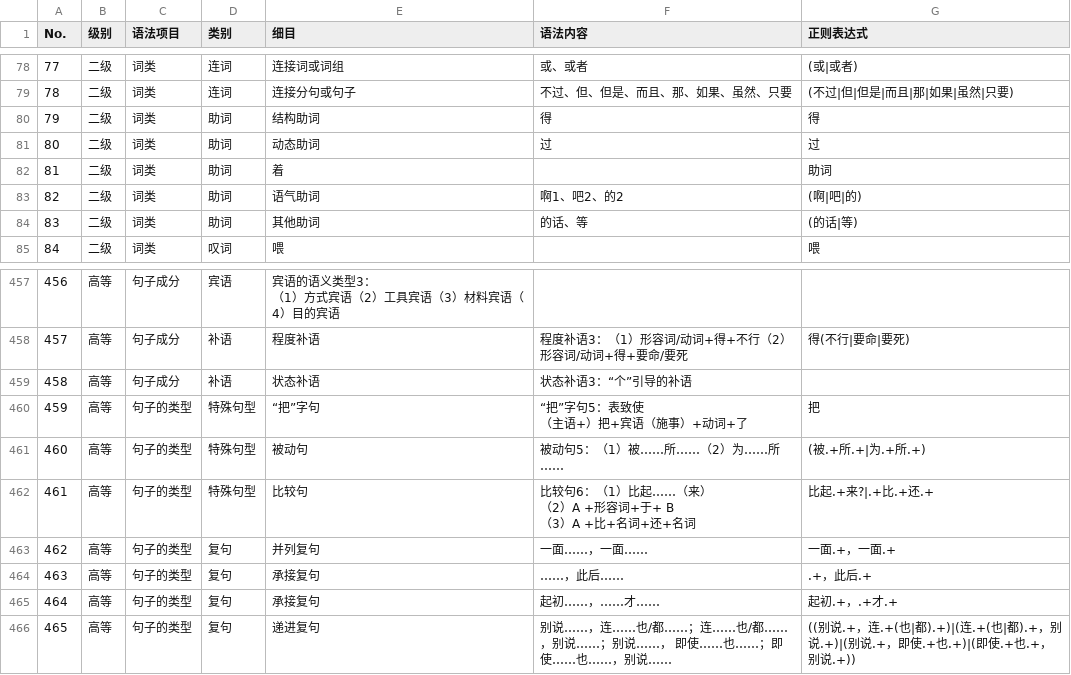
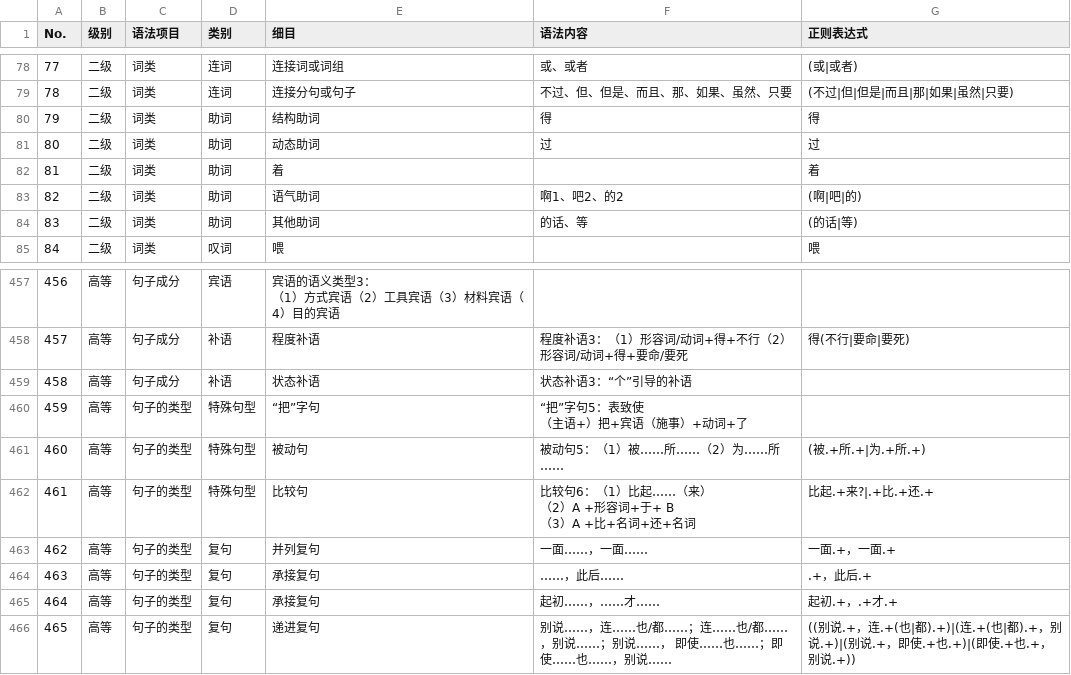
Before and after one commit to chenryn/python-readability-cn, a CSV file: readability_cn/data/GF0025_语法_with_regex.csv, drawn as a sheet; only a part is shown, gaps mark what is left out.

Commit message:
更正几处正则规则

```diff
--- a/readability_cn/data/GF0025_语法_with_regex.csv
+++ b/readability_cn/data/GF0025_语法_with_regex.csv
@@ -85,3 +85,3 @@ No.,级别,语法项目,类别,细目,语法内容,正则表达式
 80,二级,词类,助词,动态助词,过,过
-81,二级,词类,助词,着,,助词
+81,二级,词类,助词,着,,着
 82,二级,词类,助词,语气助词,啊1、吧2、的2,(啊|吧|的)
@@ -505,4 +505,4 @@ No.,级别,语法项目,类别,细目,语法内容,正则表达式
 458,高等,句子成分,补语,状态补语,状态补语3：“个”引导的补语,
-459,高等,句子的类型,特殊句型,“把”字句,"“把”字句5：表致使
-（主语+）把+宾语（施事）+动词+了",把
+459,高等,句子的类型,特殊句型,“把”字句,"“把”字句5：表致使
+（主语+）把+宾语（施事）+动词+了",
 460,高等,句子的类型,特殊句型,被动句,被动句5：（1）被……所……（2）为……所……,(被.+所.+|为.+所.+)
```
